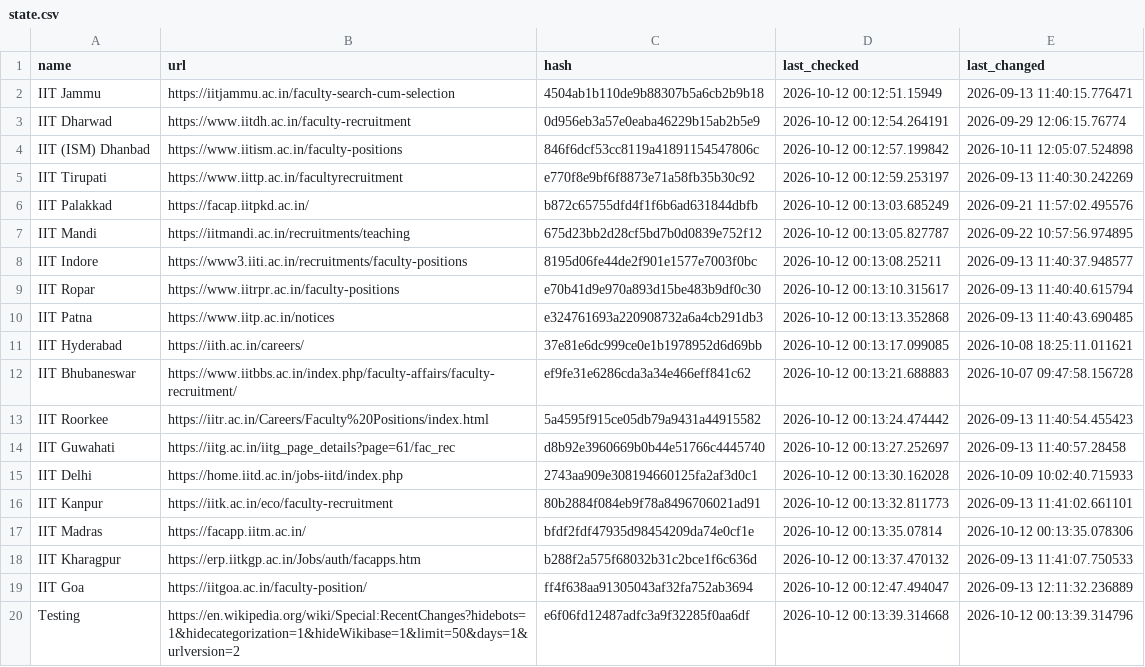
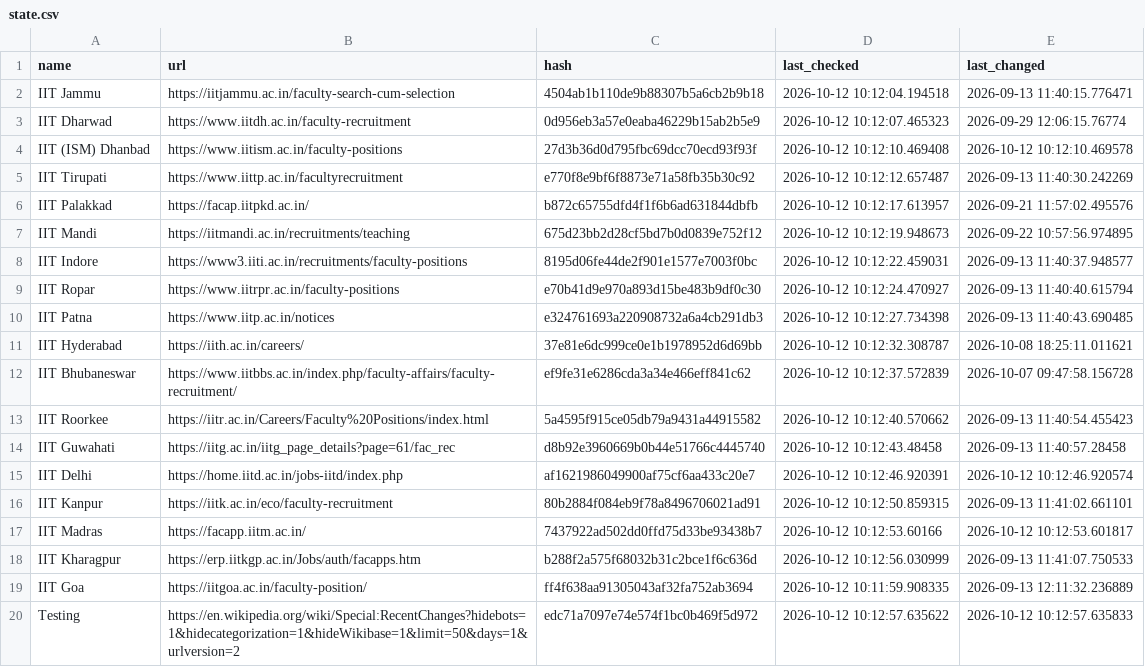
Before and after one commit to AbhibhavS/Faculty_watcher, a CSV file: state.csv, drawn as a sheet; the diff names each change by its address in the sheet, - before the commit and + after, or states it on an @@ line.

```diff
--- a/state.csv
+++ b/state.csv
-D2 (last_checked): 2026-10-12 00:12:51.15949
+D2 (last_checked): 2026-10-12 10:12:04.194518
-D3 (last_checked): 2026-10-12 00:12:54.264191
+D3 (last_checked): 2026-10-12 10:12:07.465323
-C4 (hash): 846f6dcf53cc8119a41891154547806c
+C4 (hash): 27d3b36d0d795fbc69dcc70ecd93f93f
-D4 (last_checked): 2026-10-12 00:12:57.199842
+D4 (last_checked): 2026-10-12 10:12:10.469408
-E4 (last_changed): 2026-10-11 12:05:07.524898
+E4 (last_changed): 2026-10-12 10:12:10.469578
-D5 (last_checked): 2026-10-12 00:12:59.253197
+D5 (last_checked): 2026-10-12 10:12:12.657487
-D6 (last_checked): 2026-10-12 00:13:03.685249
+D6 (last_checked): 2026-10-12 10:12:17.613957
-D7 (last_checked): 2026-10-12 00:13:05.827787
+D7 (last_checked): 2026-10-12 10:12:19.948673
-D8 (last_checked): 2026-10-12 00:13:08.25211
+D8 (last_checked): 2026-10-12 10:12:22.459031
-D9 (last_checked): 2026-10-12 00:13:10.315617
+D9 (last_checked): 2026-10-12 10:12:24.470927
-D10 (last_checked): 2026-10-12 00:13:13.352868
+D10 (last_checked): 2026-10-12 10:12:27.734398
-D11 (last_checked): 2026-10-12 00:13:17.099085
+D11 (last_checked): 2026-10-12 10:12:32.308787
-D12 (last_checked): 2026-10-12 00:13:21.688883
+D12 (last_checked): 2026-10-12 10:12:37.572839
-D13 (last_checked): 2026-10-12 00:13:24.474442
+D13 (last_checked): 2026-10-12 10:12:40.570662
-D14 (last_checked): 2026-10-12 00:13:27.252697
+D14 (last_checked): 2026-10-12 10:12:43.48458
-C15 (hash): 2743aa909e308194660125fa2af3d0c1
+C15 (hash): af1621986049900af75cf6aa433c20e7
-D15 (last_checked): 2026-10-12 00:13:30.162028
+D15 (last_checked): 2026-10-12 10:12:46.920391
-E15 (last_changed): 2026-10-09 10:02:40.715933
+E15 (last_changed): 2026-10-12 10:12:46.920574
-D16 (last_checked): 2026-10-12 00:13:32.811773
+D16 (last_checked): 2026-10-12 10:12:50.859315
-C17 (hash): bfdf2fdf47935d98454209da74e0cf1e
+C17 (hash): 7437922ad502dd0ffd75d33be93438b7
-D17 (last_checked): 2026-10-12 00:13:35.07814
+D17 (last_checked): 2026-10-12 10:12:53.60166
-E17 (last_changed): 2026-10-12 00:13:35.078306
+E17 (last_changed): 2026-10-12 10:12:53.601817
-D18 (last_checked): 2026-10-12 00:13:37.470132
+D18 (last_checked): 2026-10-12 10:12:56.030999
-D19 (last_checked): 2026-10-12 00:12:47.494047
+D19 (last_checked): 2026-10-12 10:11:59.908335
-C20 (hash): e6f06fd12487adfc3a9f32285f0aa6df
+C20 (hash): edc71a7097e74e574f1bc0b469f5d972
-D20 (last_checked): 2026-10-12 00:13:39.314668
+D20 (last_checked): 2026-10-12 10:12:57.635622
-E20 (last_changed): 2026-10-12 00:13:39.314796
+E20 (last_changed): 2026-10-12 10:12:57.635833
```
Also changed, not shown: 1 other file.
